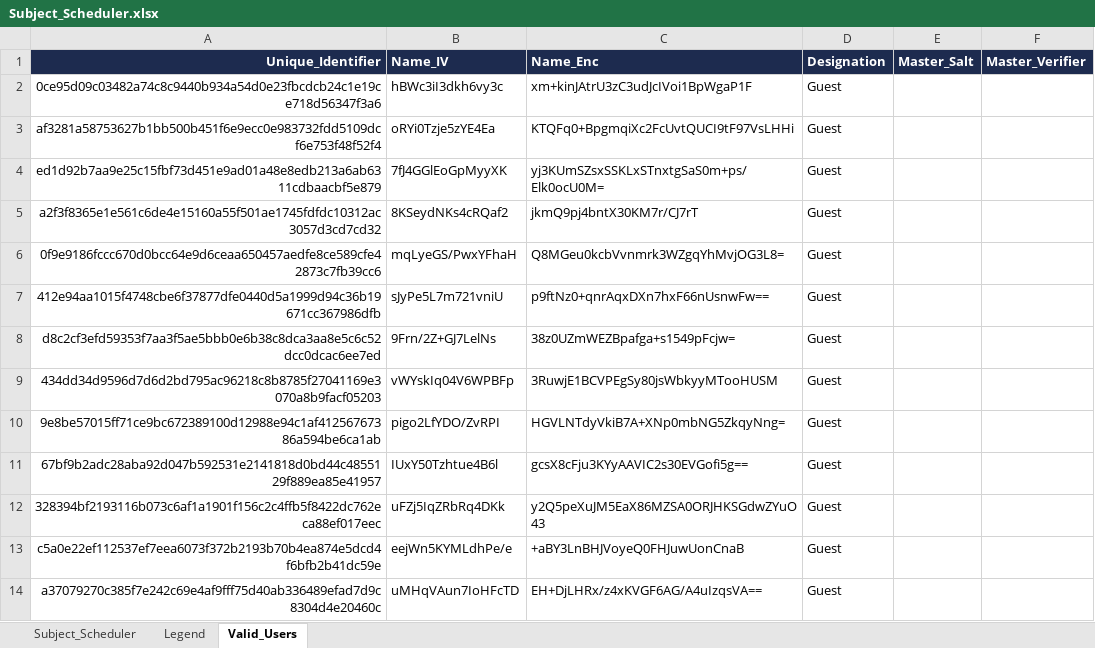
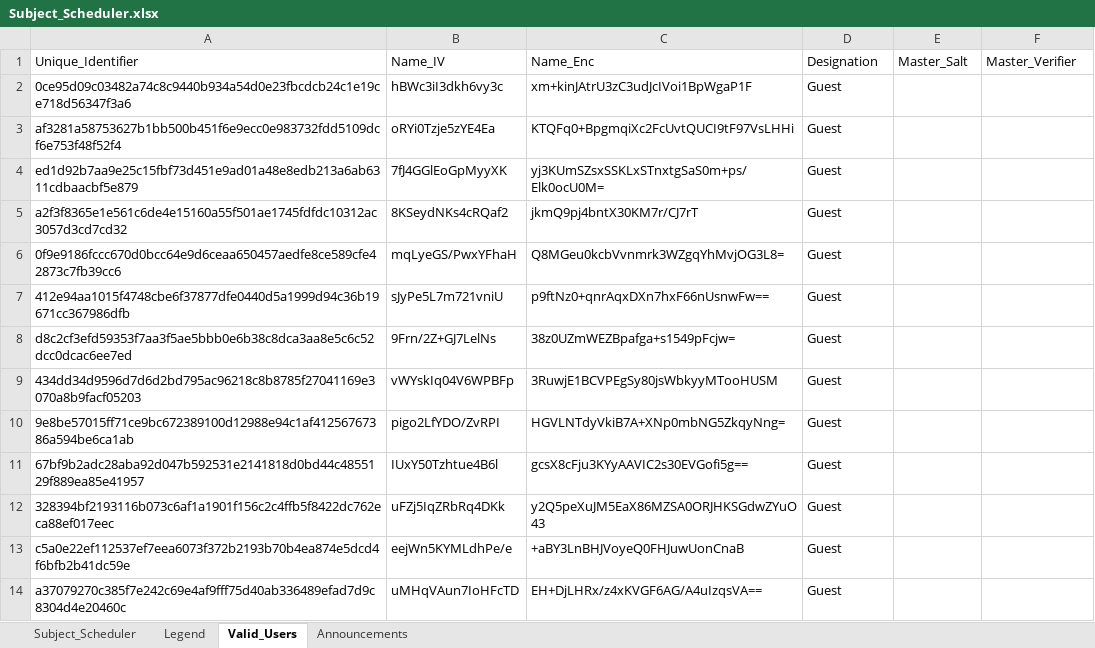
Before and after one commit to fielalbert2026/school-record-management-system, an Excel workbook: Subject_Scheduler.xlsx, sheet Valid_Users, drawn as a sheet; only a part is shown; values as stored, in another font and other column widths than the file's, no borders; the diff covers the shown part only; the diff names each change by its address in the sheet, - before the commit and + after, or states it on an @@ line.

Commit message:
Update announcements — 2026-08-20T08:58:34.083Z

```diff
--- a/Subject_Scheduler.xlsx (sheet Valid_Users)
+++ b/Subject_Scheduler.xlsx (sheet Valid_Users)
+sheet tab: Announcements
-A1:A14 alignment: right
+A1:A14 alignment: left
@@ A1:F1 fill: #1D2B4F → none, bold: on → off, text colour: #FFFFFF → black @@
```
Also changed, not shown: cell formats elsewhere in this sheet.
